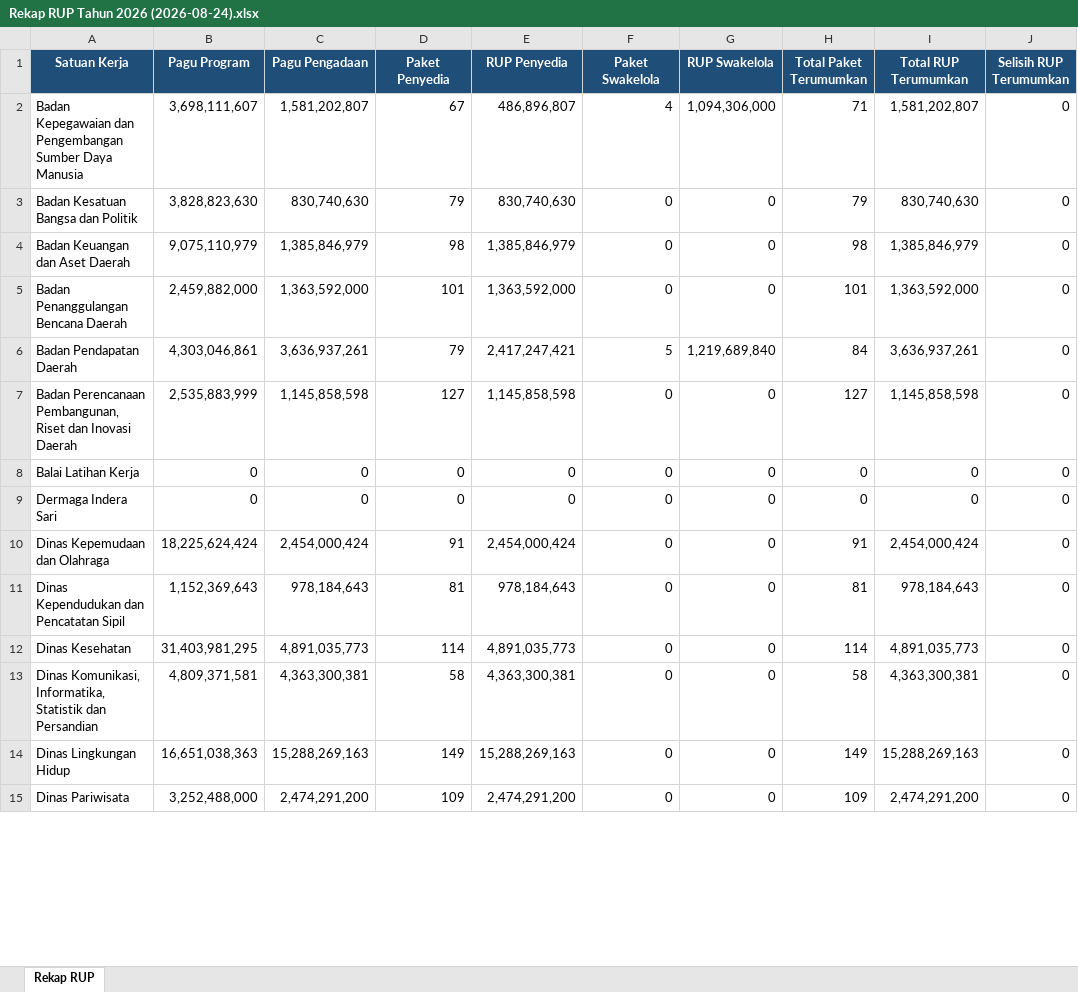
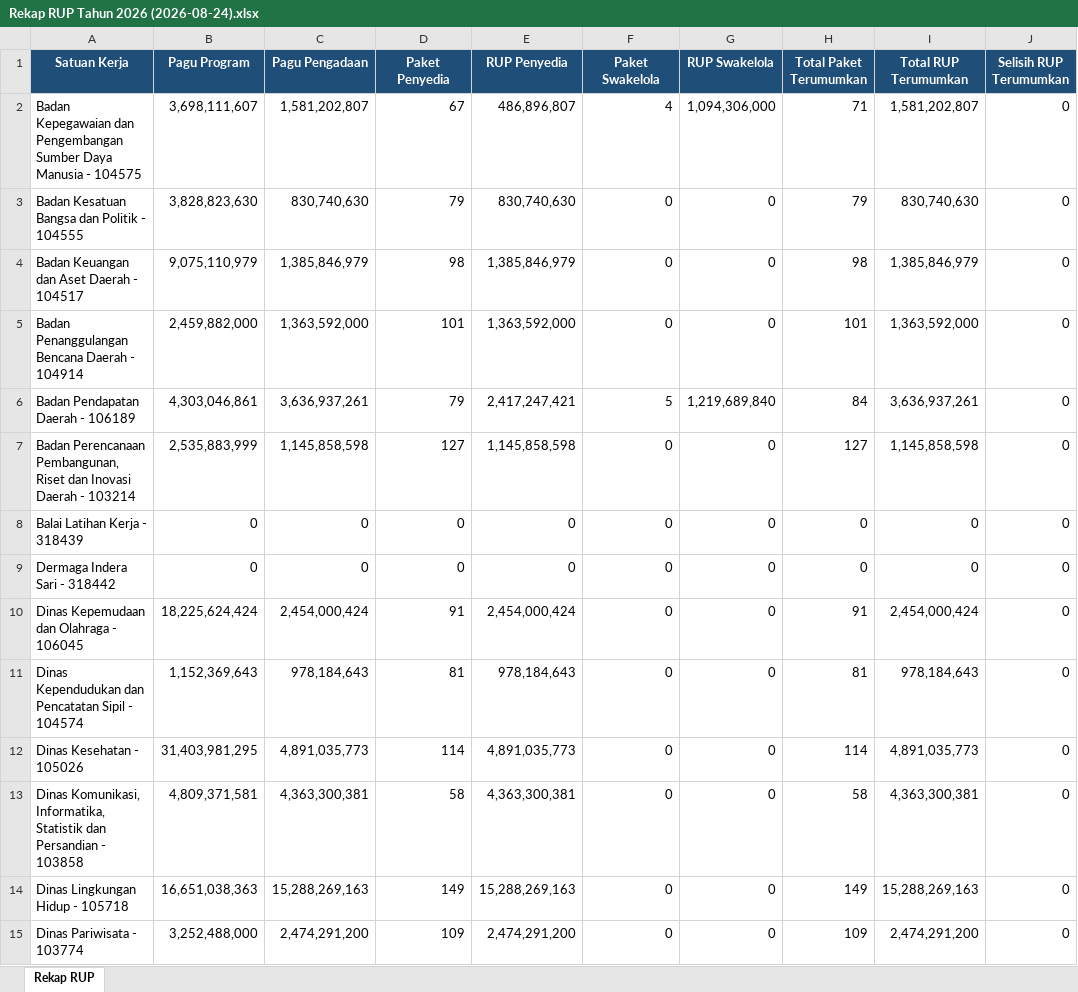
Before and after one commit to rizkipem-21/dashboard.pbjkobar, an Excel workbook: output/rup/2026/Rekap RUP Tahun 2026 (2026-08-24).xlsx, sheet Rekap RUP, drawn as a sheet; only a part is shown; values as stored, in another font and other column widths than the file's, no borders; the diff covers the shown part only; the diff names each change by its address in the sheet, - before the commit and + after, or states it on an @@ line.

```diff
--- a/output/rup/2026/Rekap RUP Tahun 2026 (2026-08-24).xlsx (sheet Rekap RUP)
+++ b/output/rup/2026/Rekap RUP Tahun 2026 (2026-08-24).xlsx (sheet Rekap RUP)
-A2 (Satuan Kerja): …Daya Manusia
+A2 (Satuan Kerja): …Daya Manusia - 104575
-A3 (Satuan Kerja): Badan Kesatuan Bangsa dan Politik
+A3 (Satuan Kerja): Badan Kesatuan Bangsa dan Politik - 104555
-A4 (Satuan Kerja): Badan Keuangan dan Aset Daerah
+A4 (Satuan Kerja): Badan Keuangan dan Aset Daerah - 104517
-A5 (Satuan Kerja): Badan Penanggulangan Bencana Daerah
+A5 (Satuan Kerja): Badan Penanggulangan Bencana Daerah - 104914
-A6 (Satuan Kerja): Badan Pendapatan Daerah
+A6 (Satuan Kerja): Badan Pendapatan Daerah - 106189
-A7 (Satuan Kerja): …Inovasi Daerah
+A7 (Satuan Kerja): …Inovasi Daerah - 103214
-A8 (Satuan Kerja): Balai Latihan Kerja
+A8 (Satuan Kerja): Balai Latihan Kerja - 318439
-A9 (Satuan Kerja): Dermaga Indera Sari
+A9 (Satuan Kerja): Dermaga Indera Sari - 318442
-A10 (Satuan Kerja): Dinas Kepemudaan dan Olahraga
+A10 (Satuan Kerja): Dinas Kepemudaan dan Olahraga - 106045
-A11 (Satuan Kerja): Dinas Kependudukan dan Pencatatan Sipil
+A11 (Satuan Kerja): Dinas Kependudukan dan Pencatatan Sipil - 104574
-A12 (Satuan Kerja): Dinas Kesehatan
+A12 (Satuan Kerja): Dinas Kesehatan - 105026
-A13 (Satuan Kerja): …dan Persandian
+A13 (Satuan Kerja): …dan Persandian - 103858
-A14 (Satuan Kerja): Dinas Lingkungan Hidup
+A14 (Satuan Kerja): Dinas Lingkungan Hidup - 105718
-A15 (Satuan Kerja): Dinas Pariwisata
+A15 (Satuan Kerja): Dinas Pariwisata - 103774
```
Also changed, not shown: 66 edited cells elsewhere in this sheet, 13 other files.
